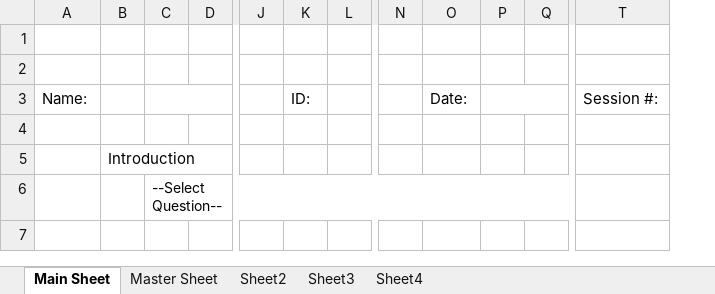
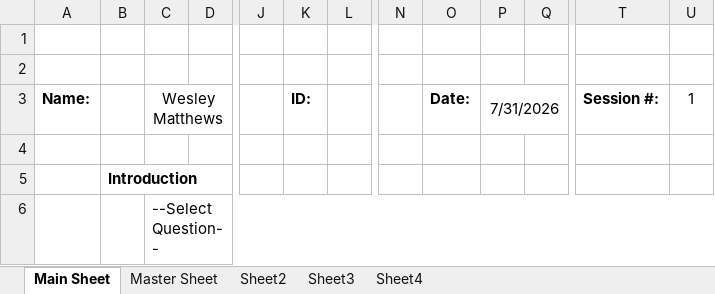
Before and after one commit to Wesm20/G--s-Intake-Form-Project, an Excel workbook: TEST 222 Backup (1).xlsm, sheet Main Sheet, drawn as a sheet; only a part is shown, gaps mark what is left out; values as stored, in another font and other column widths than the file's, no borders; charts and pictures not drawn; removed rows and columns are numbered as before the commit, all else as after; the diff names each change by its address in the sheet, - before the commit and + after, or states it on an @@ line.

Commit message:
Add files via upload

```diff
--- a/TEST 222 Backup (1).xlsm (sheet Main Sheet)
+++ b/TEST 222 Backup (1).xlsm (sheet Main Sheet)
-column P, empty
+column P, row 3: 7/31/2026
+column U, row 3: 1
-A3 bold: off
+A3 bold: on
-C3: (empty)
+C3: Wesley Matthews
-K3 bold: off
+K3 bold: on
-O3 bold: off
+O3 bold: on
-T3 bold: off
+T3 bold: on
-B5 bold: off
+B5 bold: on
@@ C6 text size: larger @@
-C6:Q6 merged
+C6:U6 merged
```
Also changed, not shown: sheet Master Sheet, charts or pictures.
